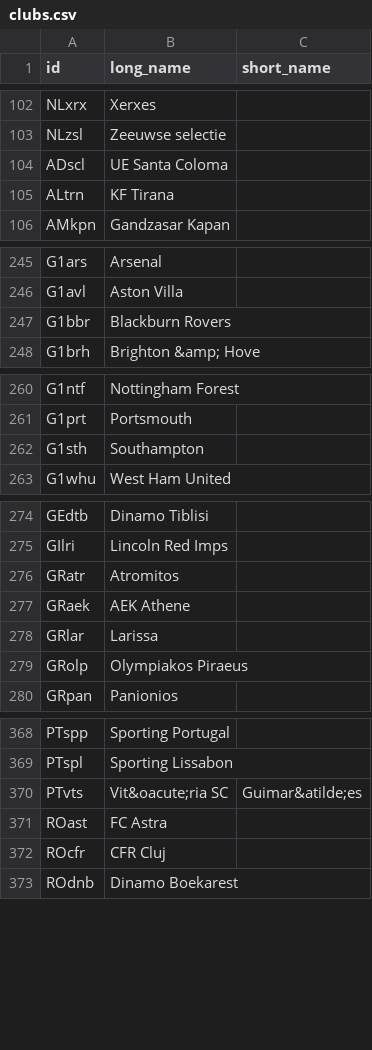
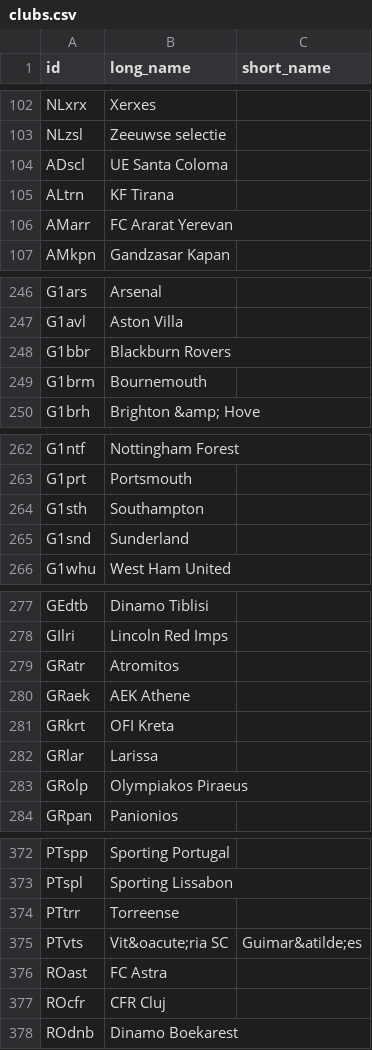
Before and after one commit to epsig/shob, a CSV file: data/sport/clubs.csv, drawn as a sheet; only a part is shown, gaps mark what is left out; the diff names each change by its address in the sheet, - before the commit and + after, or states it on an @@ line.

```diff
--- a/data/sport/clubs.csv
+++ b/data/sport/clubs.csv
+row 106: AMarr | FC Ararat Yerevan
+row 249: G1brm | Bournemouth
+row 265: G1snd | Sunderland
+row 281: GRkrt | OFI Kreta
+row 374: PTtrr | Torreense
```
Also changed, not shown: data/sport/europacup/europacup_2026_2027.csv, 3 other files.
